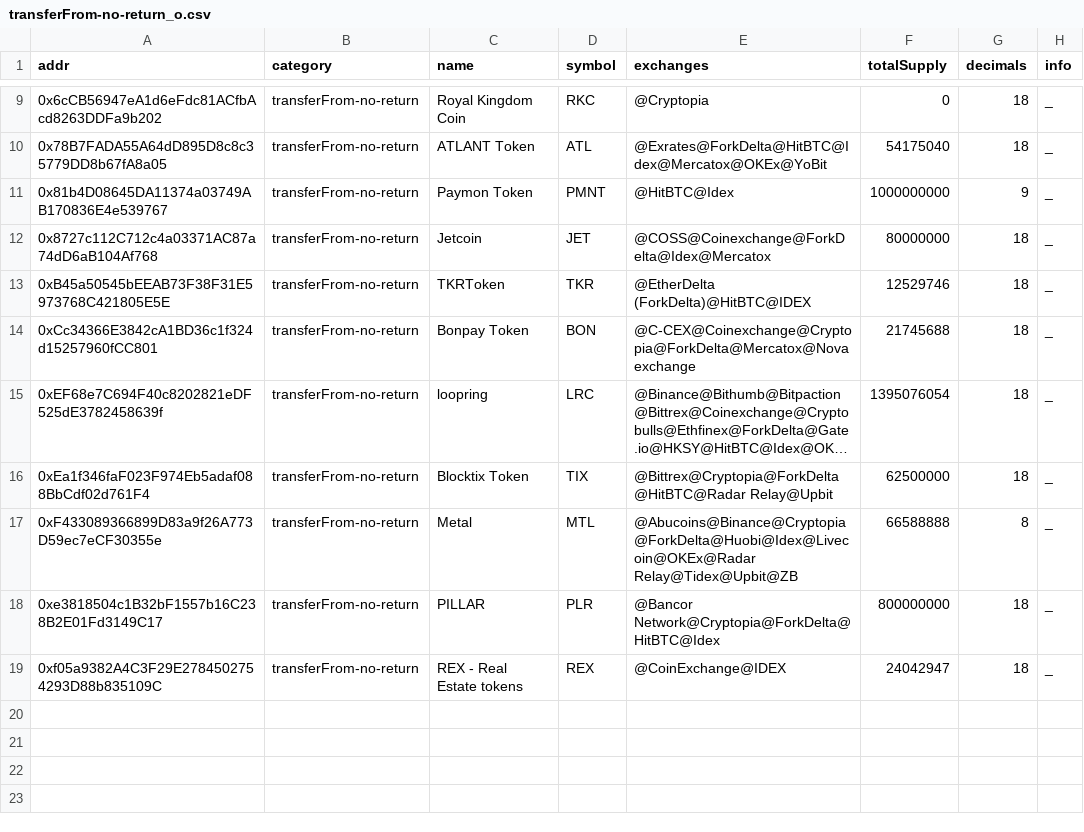
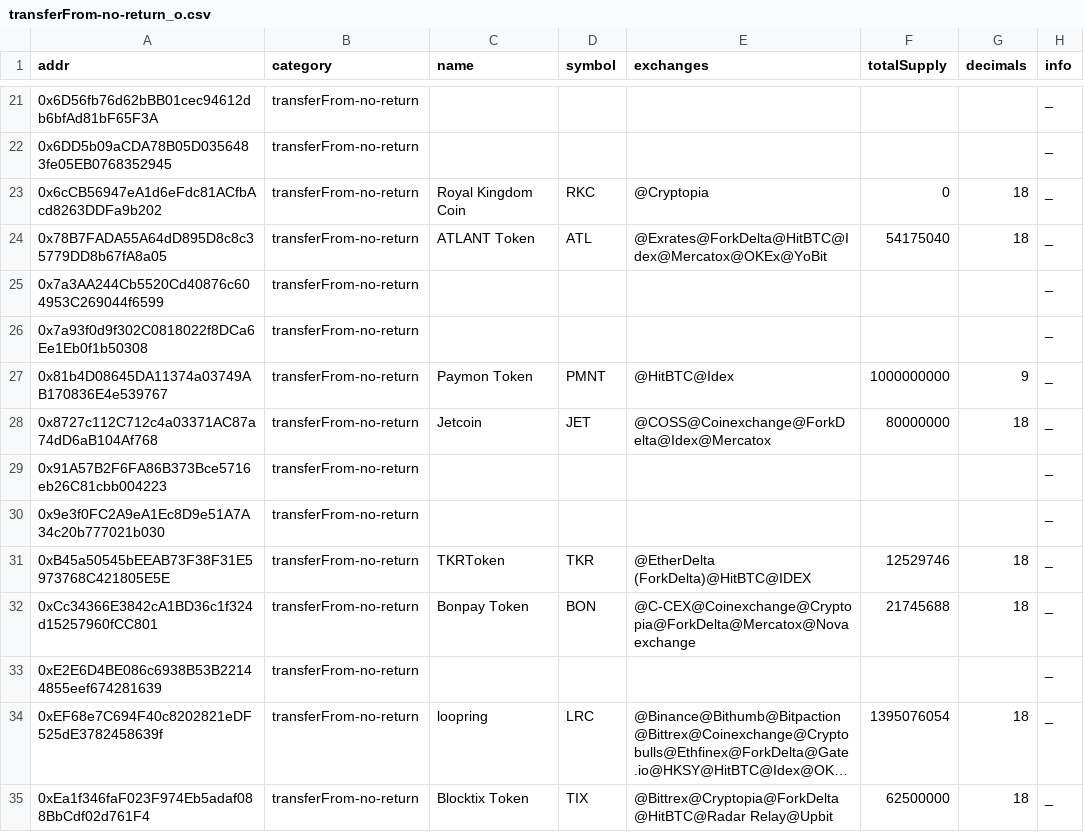
Before and after one commit to sec-bit/awesome-buggy-erc20-tokens, a CSV file: csv/transferFrom-no-return_o.csv, drawn as a sheet; only a part is shown, gaps mark what is left out; the shorter side is filled out with more unchanged rows; long unchanged cells end in …; the diff covers the shown part only; the diff names each change by its address in the sheet, - before the commit and + after, or states it on an @@ line.

```diff
--- a/csv/transferFrom-no-return_o.csv
+++ b/csv/transferFrom-no-return_o.csv
+row 21: 0x6D56fb76d62bBB01cec94612db6bfAd81bF65F3A | transferFrom-no-return |  |  |  |  |  | _
+row 22: 0x6DD5b09aCDA78B05D0356483fe05EB0768352945 | transferFrom-no-return |  |  |  |  |  | _
+row 25: 0x7a3AA244Cb5520Cd40876c604953C269044f6599 | transferFrom-no-return |  |  |  |  |  | _
+row 26: 0x7a93f0d9f302C0818022f8DCa6Ee1Eb0f1b50308 | transferFrom-no-return |  |  |  |  |  | _
+row 29: 0x91A57B2F6FA86B373Bce5716eb26C81cbb004223 | transferFrom-no-return |  |  |  |  |  | _
+row 30: 0x9e3f0FC2A9eA1Ec8D9e51A7A34c20b777021b030 | transferFrom-no-return |  |  |  |  |  | _
+row 33: 0xE2E6D4BE086c6938B53B22144855eef674281639 | transferFrom-no-return |  |  |  |  |  | _
```
Also changed, not shown: 22 added rows elsewhere in this file, bad_tokens_top.csv, csv/constructor-case-insentive_o.csv, 32 other files.
